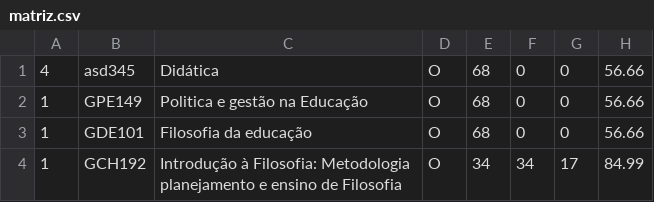
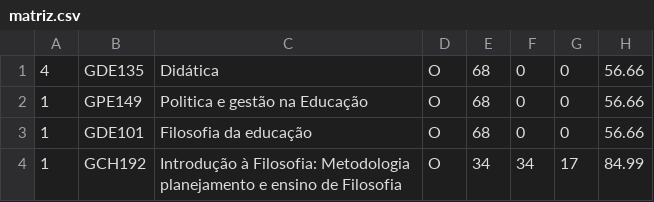
Before and after one commit to vrodriguessi/ProjetoEmCPlusPlus, a CSV file: matriz.csv, drawn as a sheet; only a part is shown.

```diff
--- a/matriz.csv
+++ b/matriz.csv
@@ -1,2 +1,2 @@
-4,asd345,Didática,O,68,0,0,56.66
+4,GDE135,Didática,O,68,0,0,56.66
 1,GPE149,Politica e gestão na Educação,O,68,0,0,56.66
```
Also changed, not shown: 2 other files.
